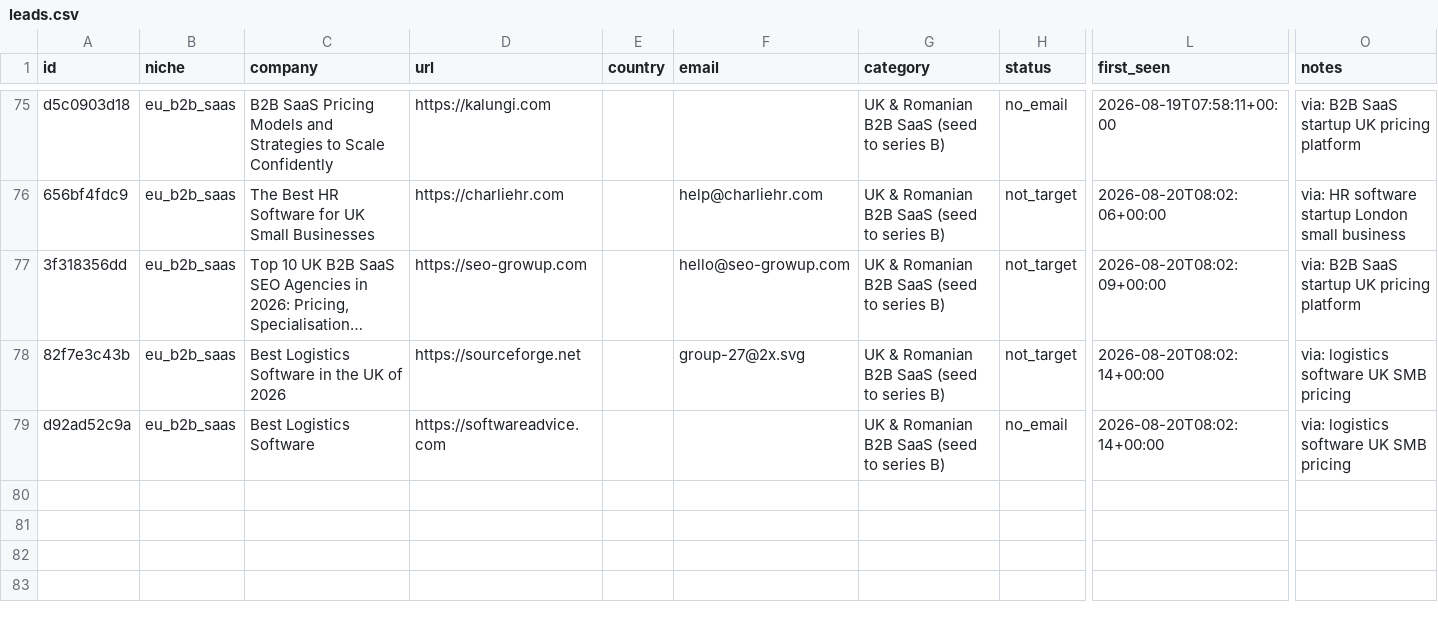
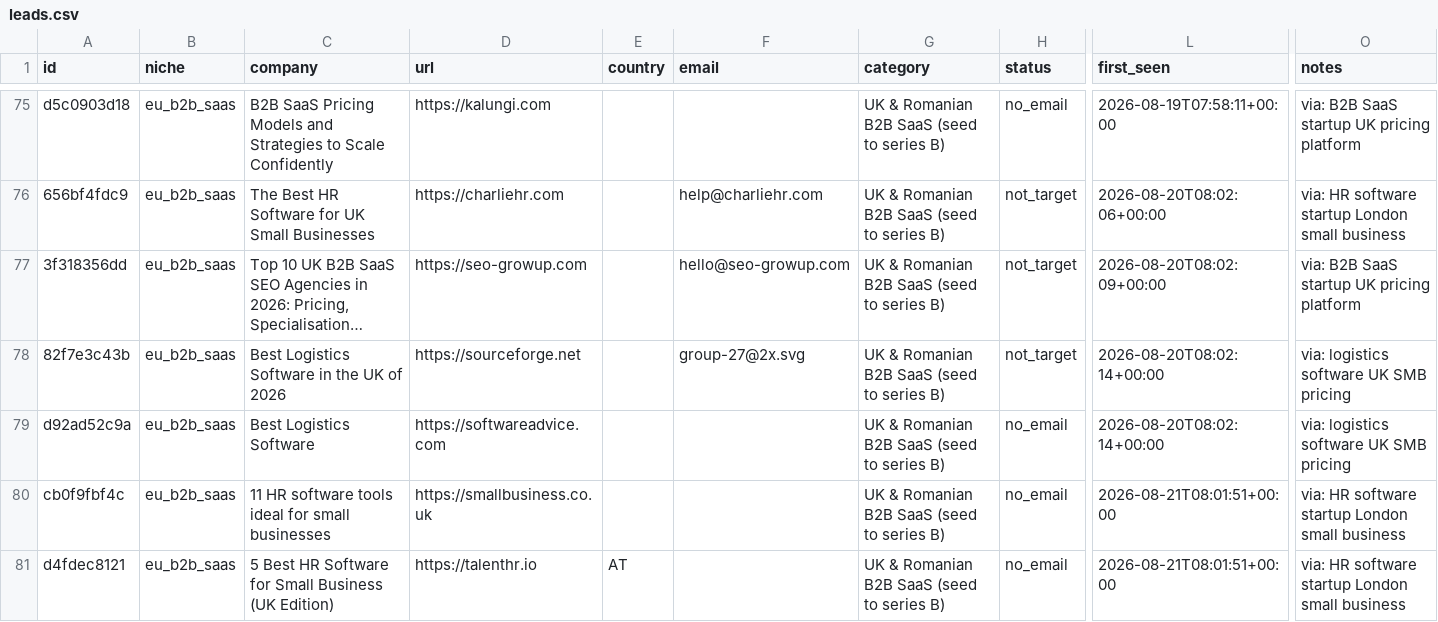
Before and after one commit to codeaz-org/agentcout, a CSV file: data/leads.csv, drawn as a sheet; only a part is shown, gaps mark what is left out; long unchanged cells end in …; rows hold the shown columns only; the diff covers the shown part only; the diff names each change by its address in the sheet, - before the commit and + after, or states it on an @@ line.

```diff
--- a/data/leads.csv
+++ b/data/leads.csv
+row 80: cb0f9fbf4c | eu_b2b_saas | 11 HR software tools ideal for small businesses | https://smallbusiness.co.uk |  |  | UK & Romanian B2B SaaS (seed to series B) | no_email | 2026-08-21T08:01:51+00:00 | via: HR software startup London small business
+row 81: d4fdec8121 | eu_b2b_saas | 5 Best HR Software for Small Business (UK Edition) | https://talenthr.io | AT |  | UK & Romanian B2B SaaS (seed to series B) | no_email | 2026-08-21T08:01:51+00:00 | via: HR software startup London small business
```
Also changed, not shown: 2 added rows elsewhere in this file, 2 other files.
